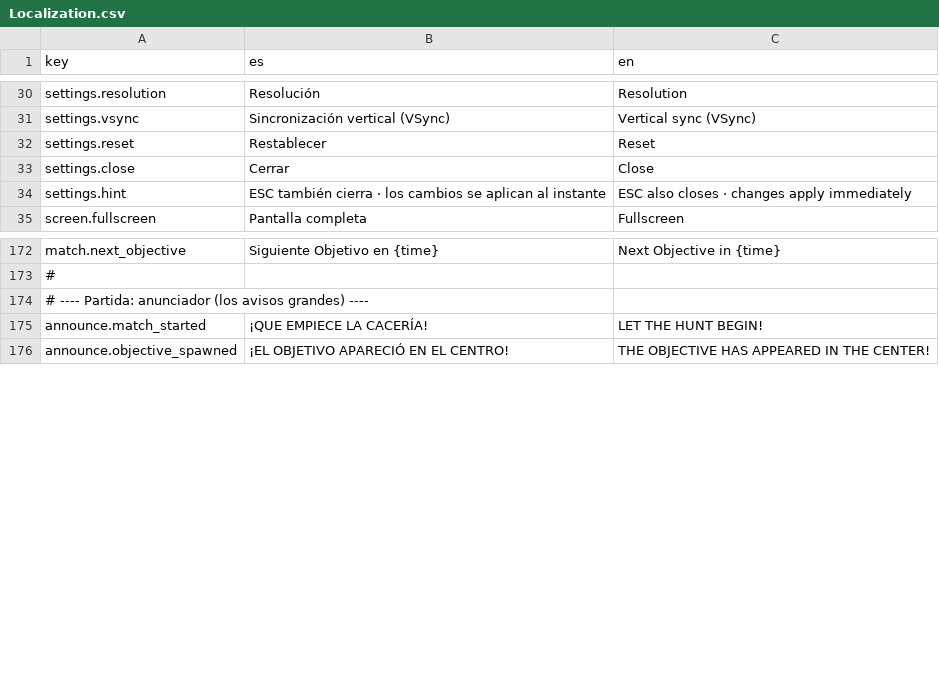
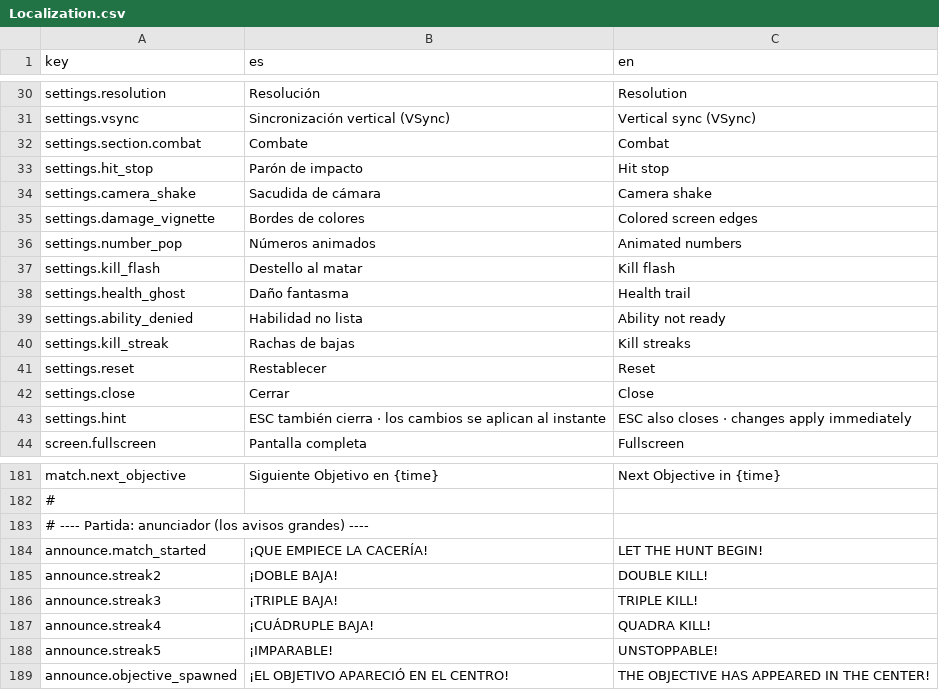
Before and after one commit to Gustavo-FCFM/GasTest, a CSV file: Assets/Resources/Localization.csv, drawn as a sheet; only a part is shown, gaps mark what is left out.

```diff
--- a/Assets/Resources/Localization.csv
+++ b/Assets/Resources/Localization.csv
@@ -31,2 +31,11 @@ settings.resolution;Resolución;Resolution
 settings.vsync;Sincronización vertical (VSync);Vertical sync (VSync)
+settings.section.combat;Combate;Combat
+settings.hit_stop;Parón de impacto;Hit stop
+settings.camera_shake;Sacudida de cámara;Camera shake
+settings.damage_vignette;Bordes de colores;Colored screen edges
+settings.number_pop;Números animados;Animated numbers
+settings.kill_flash;Destello al matar;Kill flash
+settings.health_ghost;Daño fantasma;Health trail
+settings.ability_denied;Habilidad no lista;Ability not ready
+settings.kill_streak;Rachas de bajas;Kill streaks
 settings.reset;Restablecer;Reset
@@ -175,2 +184,6 @@ match.next_objective;Siguiente Objetivo en {time};Next Objective in {time}
 announce.match_started;¡QUE EMPIECE LA CACERÍA!;LET THE HUNT BEGIN!
+announce.streak2;¡DOBLE BAJA!;DOUBLE KILL!
+announce.streak3;¡TRIPLE BAJA!;TRIPLE KILL!
+announce.streak4;¡CUÁDRUPLE BAJA!;QUADRA KILL!
+announce.streak5;¡IMPARABLE!;UNSTOPPABLE!
 announce.objective_spawned;¡EL OBJETIVO APARECIÓ EN EL CENTRO!;THE OBJECTIVE HAS APPEARED IN THE CENTER!
```
Also changed, not shown: 42 other files.
